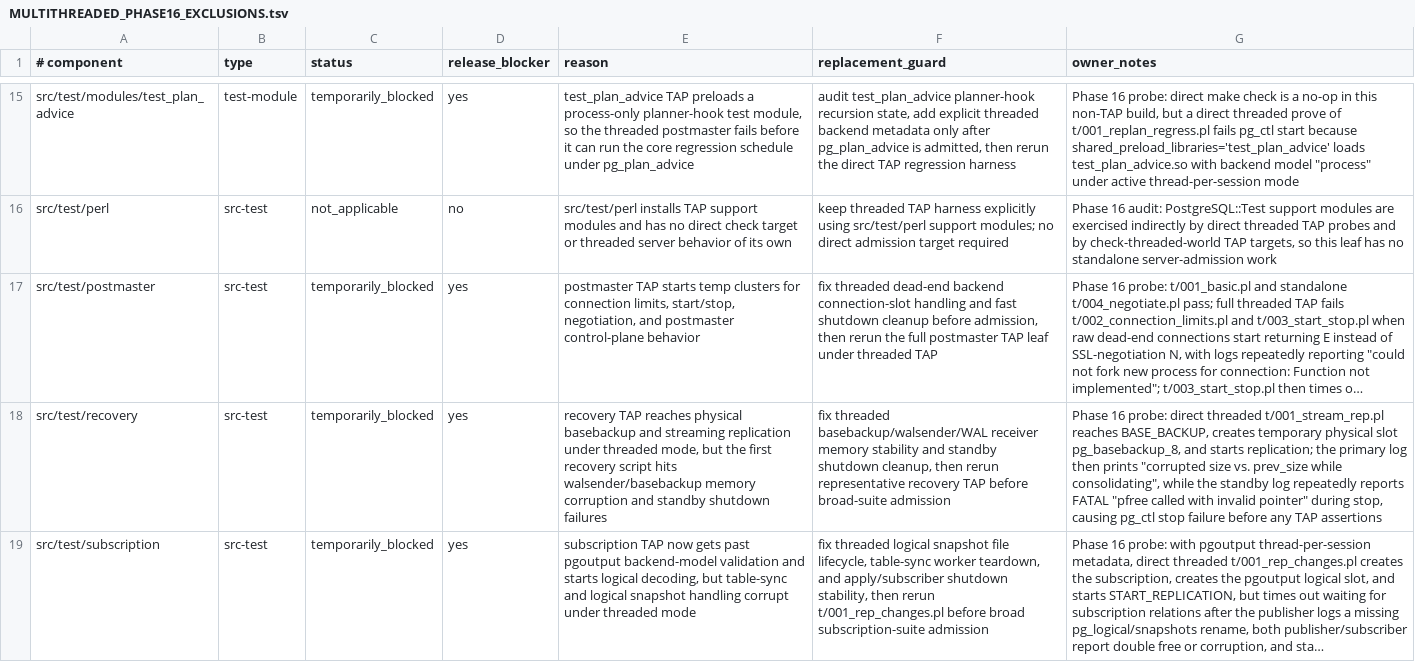
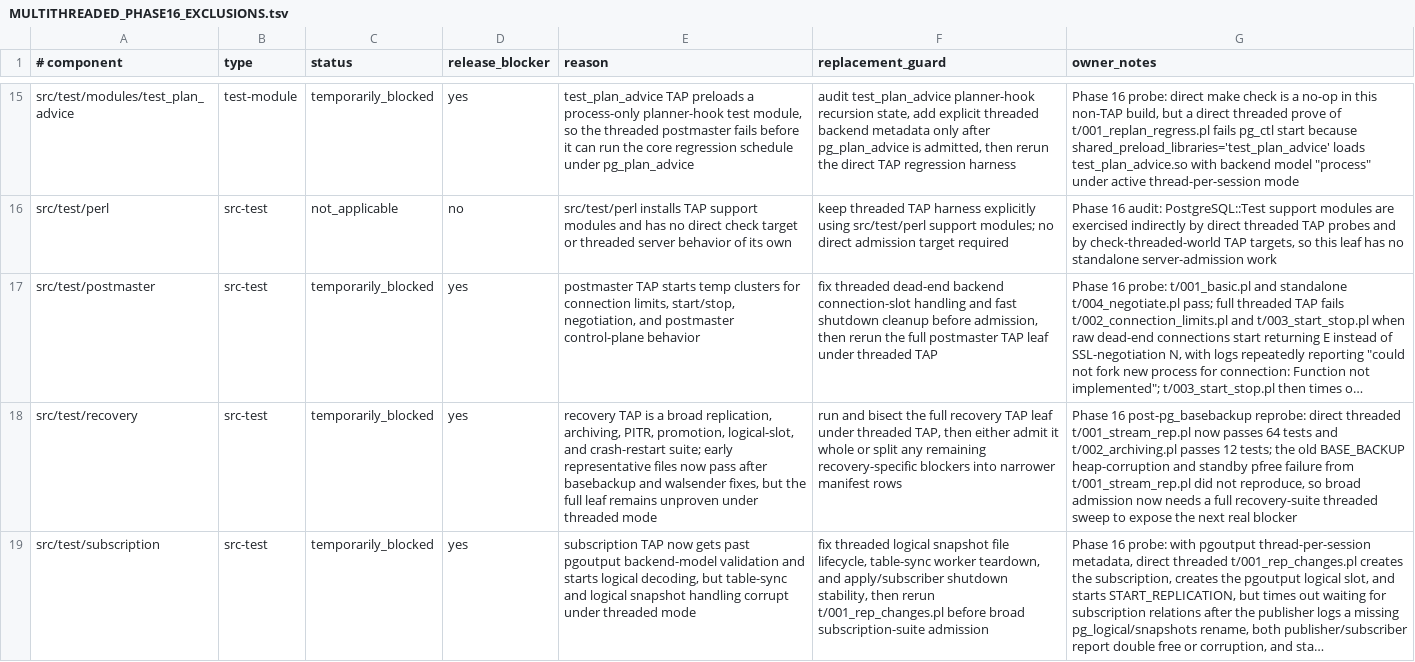
Before and after one commit to samwillis/multithreaded-postgres, a TSV file: plan_docs/MULTITHREADED_PHASE16_EXCLUSIONS.tsv, drawn as a sheet; only a part is shown, gaps mark what is left out; long unchanged cells end in …; the diff names each change by its address in the sheet, - before the commit and + after, or states it on an @@ line.

Commit message:
Refresh recovery threaded blocker

```diff
--- a/plan_docs/MULTITHREADED_PHASE16_EXCLUSIONS.tsv
+++ b/plan_docs/MULTITHREADED_PHASE16_EXCLUSIONS.tsv
-E18 (reason): recovery TAP reaches physical basebackup and streaming replication under threaded mode, but the first recovery script hits walsender/basebackup memory corruption and standby shutdown failures
+E18 (reason): recovery TAP is a broad replication, archiving, PITR, promotion, logical-slot, and crash-restart suite; early representative files now pass after basebackup and walsender fixes, but the full leaf remains unproven under threaded mode
-F18 (replacement_guard): fix threaded basebackup/walsender/WAL receiver memory stability and standby shutdown cleanup, then rerun representative recovery TAP before broad-suite admission
+F18 (replacement_guard): run and bisect the full recovery TAP leaf under threaded TAP, then either admit it whole or split any remaining recovery-specific blockers into narrower manifest rows
-G18 (owner_notes): Phase 16 probe: direct threaded t/001_stream_rep.pl reaches BASE_BACKUP, creates temporary physical slot pg_basebackup_8, and starts replication; the primary log then prints "corrupted size vs. prev_size while consolidating", while the standby log repeatedly reports FATAL "pfree called with invalid pointer" during stop, causing pg_ctl stop failure before any TAP assertions
+G18 (owner_notes): Phase 16 post-pg_basebackup reprobe: direct threaded t/001_stream_rep.pl now passes 64 tests and t/002_archiving.pl passes 12 tests; the old BASE_BACKUP heap-corruption and standby pfree failure from t/001_stream_rep.pl did not reproduce, so broad admission now needs a full recovery-suite threaded sweep to expose the next real blocker
```
